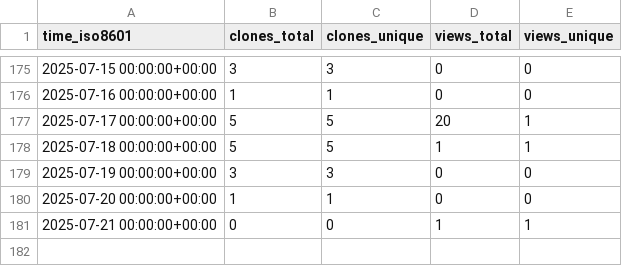
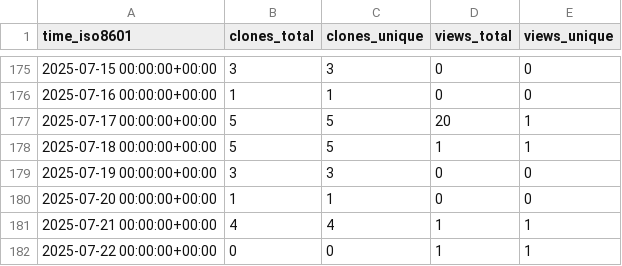
Before and after one commit to christineklli/global-yield-impacts, a CSV file: christineklli/global-yield-impacts/ghrs-data/views_clones_aggregate.csv, drawn as a sheet; only a part is shown, gaps mark what is left out.

```diff
--- a/christineklli/global-yield-impacts/ghrs-data/views_clones_aggregate.csv
+++ b/christineklli/global-yield-impacts/ghrs-data/views_clones_aggregate.csv
@@ -180,2 +180,3 @@ time_iso8601,clones_total,clones_unique,views_total,views_unique
 2025-07-20 00:00:00+00:00,1,1,0,0
-2025-07-21 00:00:00+00:00,0,0,1,1
+2025-07-21 00:00:00+00:00,4,4,1,1
+2025-07-22 00:00:00+00:00,0,0,1,1
```
Also changed, not shown: 1 other file.
